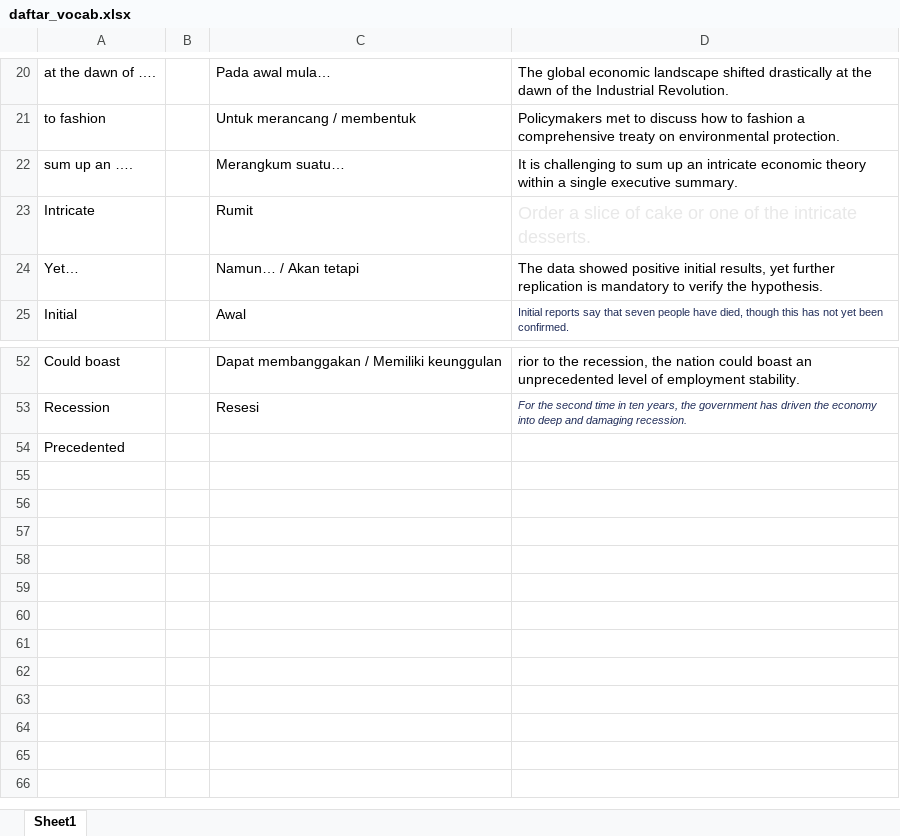
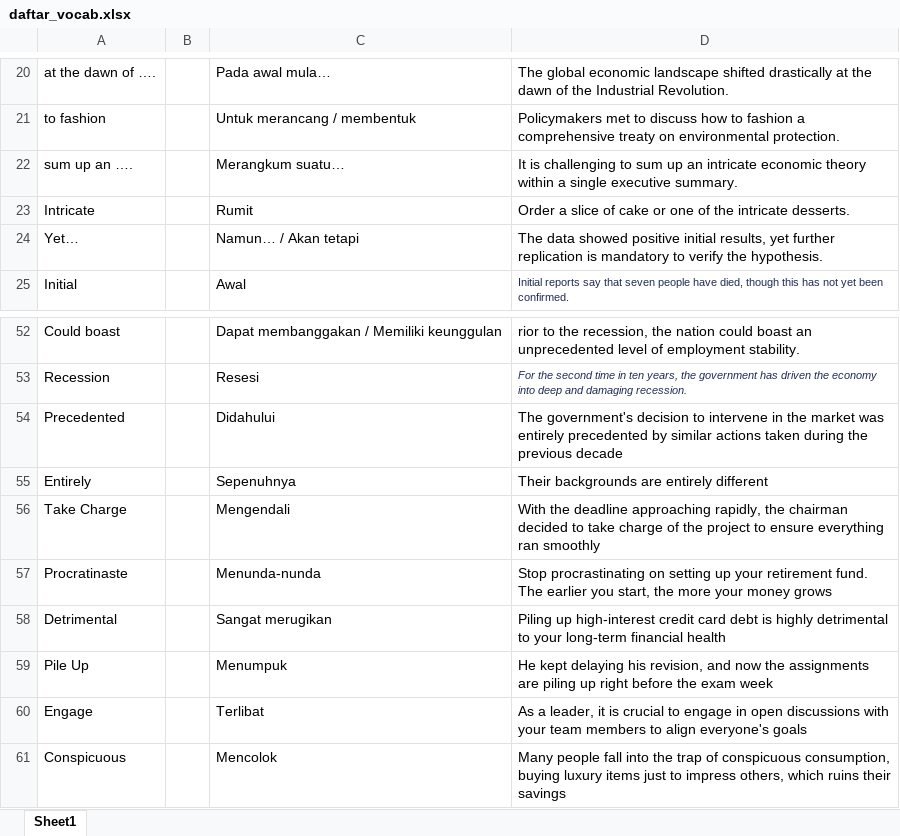
Before and after one commit to andrey-creator/vocab_streamlit, an Excel workbook: daftar_vocab.xlsx, sheet Sheet1, drawn as a sheet; only a part is shown, gaps mark what is left out; values as stored, in another font and other column widths than the file's, no borders; the diff names each change by its address in the sheet, - before the commit and + after, or states it on an @@ line.

```diff
--- a/daftar_vocab.xlsx (sheet Sheet1)
+++ b/daftar_vocab.xlsx (sheet Sheet1)
-D23 text colour: #E8E8E8
+D23 text colour: black, text size: smaller
-C54: (empty)
+C54: Didahului
-D54: (empty)
+D54: The government's decision to intervene in the market was entirely precedented by similar actions taken during the previous decade
+row 55: Entirely |  | Sepenuhnya | Their backgrounds are entirely different
+row 56: Take Charge |  | Mengendali | With the deadline approaching rapidly, the chairman decided to take charge of the project to ensure everything ran smoothly
+row 57: Procratinaste |  | Menunda-nunda | Stop procrastinating on setting up your retirement fund. The earlier you start, the more your money grows
+row 58: Detrimental |  | Sangat merugikan | Piling up high-interest credit card debt is highly detrimental to your long-term financial health
+row 59: Pile Up |  | Menumpuk | He kept delaying his revision, and now the assignments are piling up right before the exam week
+row 60: Engage |  | Terlibat | As a leader, it is crucial to engage in open discussions with your team members to align everyone's goals
+row 61: Conspicuous |  | Mencolok | Many people fall into the trap of conspicuous consumption, buying luxury items just to impress others, which ruins their savings
```
Also changed, not shown: 1 other file.
